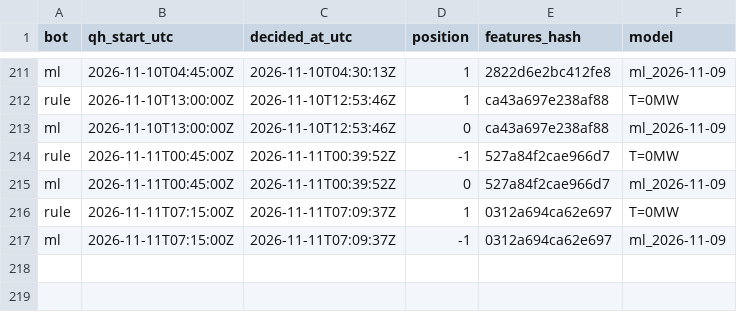
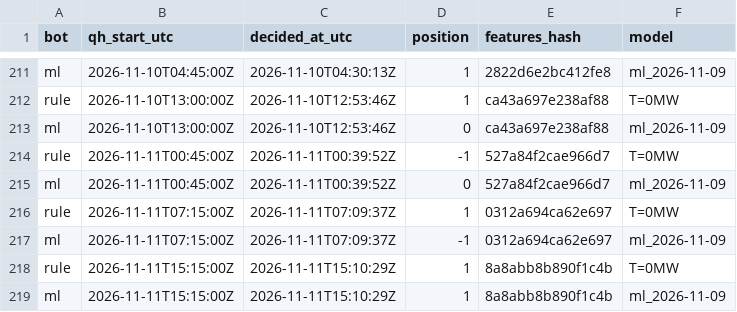
Before and after one commit to ThomasPiton/Intraday-Power, a CSV file: data/journal/decisions.csv, drawn as a sheet; only a part is shown, gaps mark what is left out; the diff names each change by its address in the sheet, - before the commit and + after, or states it on an @@ line.

```diff
--- a/data/journal/decisions.csv
+++ b/data/journal/decisions.csv
+row 218: rule | 2026-11-11T15:15:00Z | 2026-11-11T15:10:29Z | 1 | 8a8abb8b890f1c4b | T=0MW
+row 219: ml | 2026-11-11T15:15:00Z | 2026-11-11T15:10:29Z | 1 | 8a8abb8b890f1c4b | ml_2026-11-09
```
Also changed, not shown: data/journal/settlements.csv, 57 other files.
